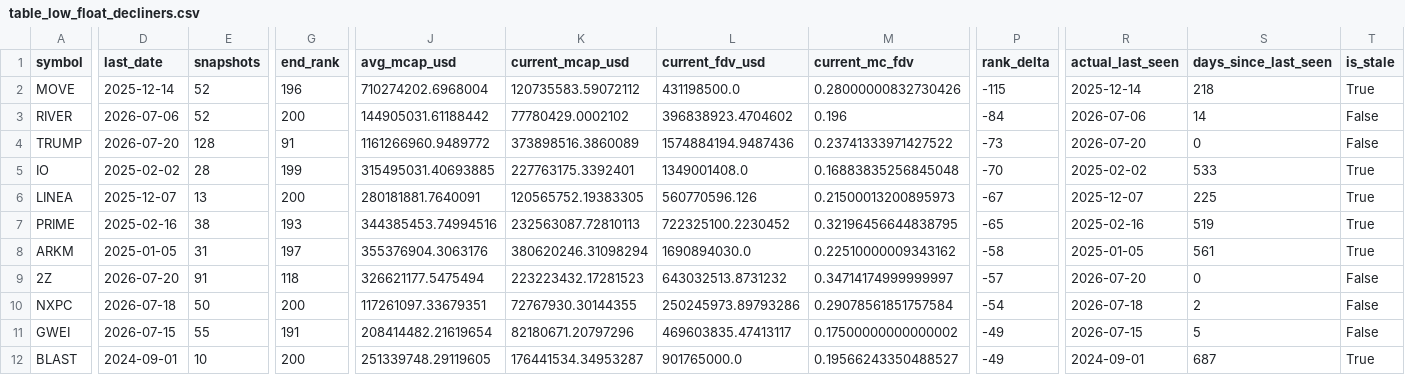
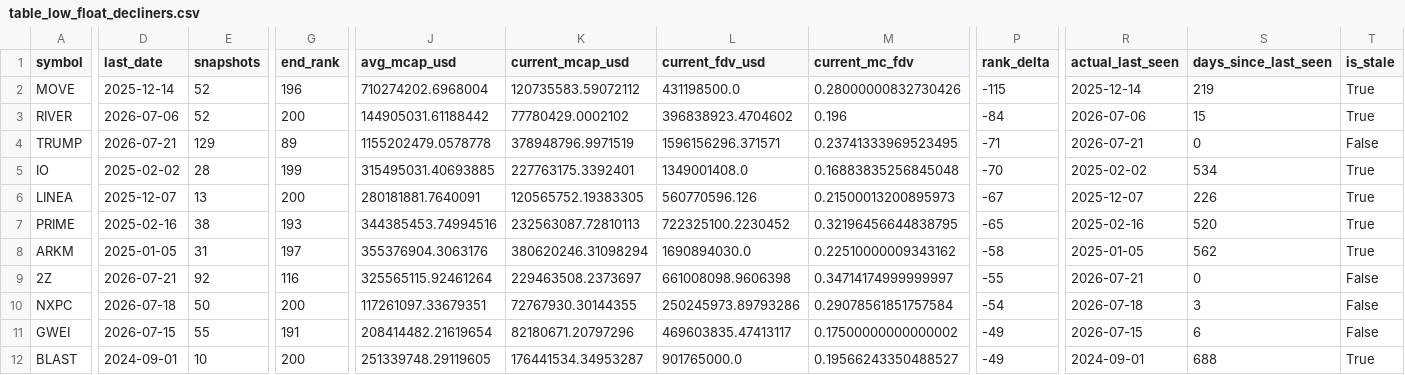
Before and after one commit to udipta-dev/rank-radar, a CSV file: data/out/table_low_float_decliners.csv, drawn as a sheet; only a part is shown, gaps mark what is left out; the diff covers the shown part only; the diff names each change by its address in the sheet, - before the commit and + after, or states it on an @@ line.

```diff
--- a/data/out/table_low_float_decliners.csv
+++ b/data/out/table_low_float_decliners.csv
-S2 (days_since_last_seen): 218
+S2 (days_since_last_seen): 219
-S3 (days_since_last_seen): 14
+S3 (days_since_last_seen): 15
-T3 (is_stale): False
+T3 (is_stale): True
-D4 (last_date): 2026-07-20
+D4 (last_date): 2026-07-21
-E4 (snapshots): 128
+E4 (snapshots): 129
-G4 (end_rank): 91
+G4 (end_rank): 89
-J4 (avg_mcap_usd): 1161266960.9489772
+J4 (avg_mcap_usd): 1155202479.0578778
-K4 (current_mcap_usd): 373898516.3860089
+K4 (current_mcap_usd): 378948796.9971519
-L4 (current_fdv_usd): 1574884194.9487436
+L4 (current_fdv_usd): 1596156296.371571
-M4 (current_mc_fdv): 0.23741333971427522
+M4 (current_mc_fdv): 0.23741333969523495
-P4 (rank_delta): -73
+P4 (rank_delta): -71
-R4 (actual_last_seen): 2026-07-20
+R4 (actual_last_seen): 2026-07-21
-S5 (days_since_last_seen): 533
+S5 (days_since_last_seen): 534
-S6 (days_since_last_seen): 225
+S6 (days_since_last_seen): 226
-S7 (days_since_last_seen): 519
+S7 (days_since_last_seen): 520
-S8 (days_since_last_seen): 561
+S8 (days_since_last_seen): 562
-D9 (last_date): 2026-07-20
+D9 (last_date): 2026-07-21
-E9 (snapshots): 91
+E9 (snapshots): 92
-G9 (end_rank): 118
+G9 (end_rank): 116
-J9 (avg_mcap_usd): 326621177.5475494
+J9 (avg_mcap_usd): 325565115.92461264
-K9 (current_mcap_usd): 223223432.17281523
+K9 (current_mcap_usd): 229463508.2373697
-L9 (current_fdv_usd): 643032513.8731232
+L9 (current_fdv_usd): 661008098.9606398
-P9 (rank_delta): -57
+P9 (rank_delta): -55
-R9 (actual_last_seen): 2026-07-20
+R9 (actual_last_seen): 2026-07-21
-S10 (days_since_last_seen): 2
+S10 (days_since_last_seen): 3
-S11 (days_since_last_seen): 5
+S11 (days_since_last_seen): 6
-S12 (days_since_last_seen): 687
+S12 (days_since_last_seen): 688
```
Also changed, not shown: 1 added row, 1 removed row and 50 edited cells elsewhere in this file, data/out/table_climbers_overall.csv, data/out/table_high_conviction_climbers.csv, 15 other files.
